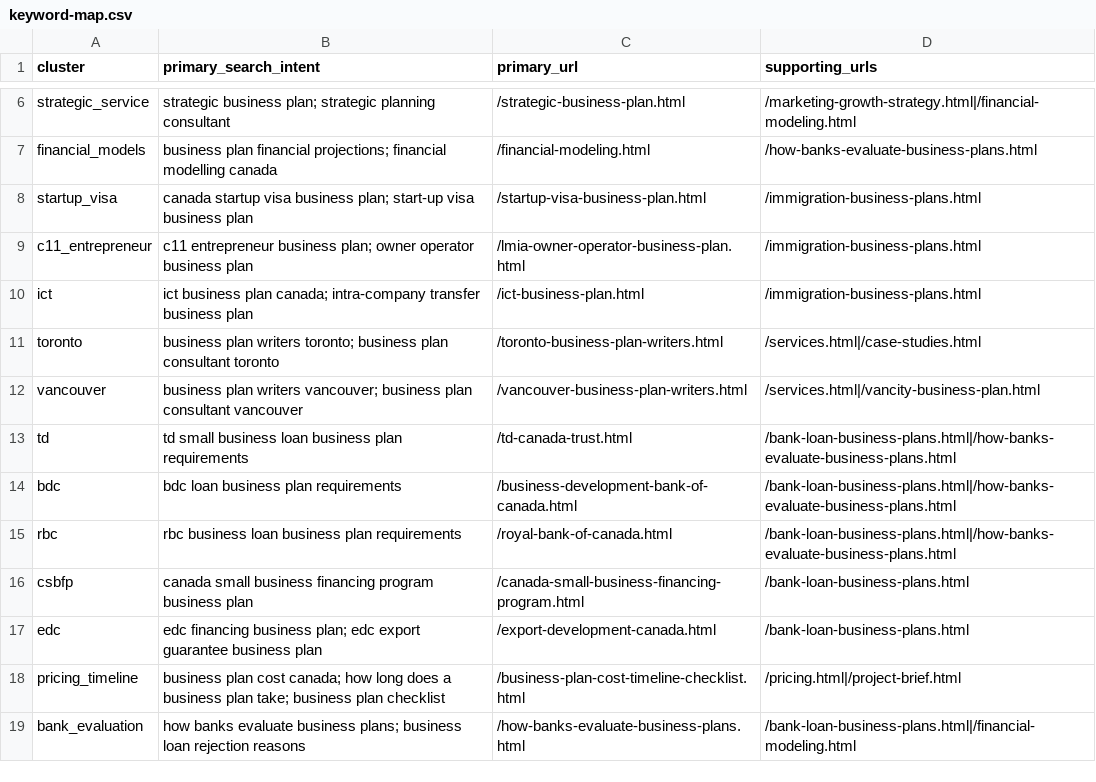
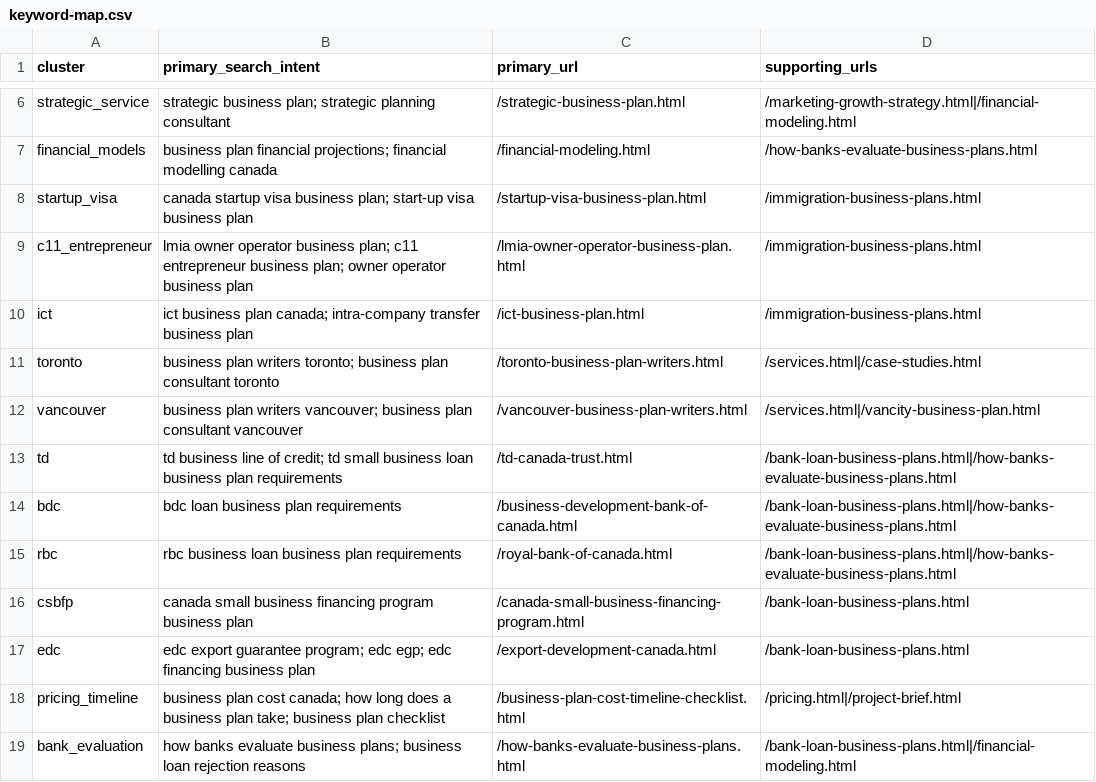
Before and after one commit to akshigakhar/TheBizPlans_Website, a CSV file: docs/keyword-map.csv, drawn as a sheet; only a part is shown, gaps mark what is left out.

Commit message:
Align service pages with search intent

```diff
--- a/docs/keyword-map.csv
+++ b/docs/keyword-map.csv
@@ -8,3 +8,3 @@ financial_models,"business plan financial projections; financial modelling canad
 startup_visa,"canada startup visa business plan; start-up visa business plan",/startup-visa-business-plan.html,/immigration-business-plans.html
-c11_entrepreneur,"c11 entrepreneur business plan; owner operator business plan",/lmia-owner-operator-business-plan.html,/immigration-business-plans.html
+c11_entrepreneur,"lmia owner operator business plan; c11 entrepreneur business plan; owner operator business plan",/lmia-owner-operator-business-plan.html,/immigration-business-plans.html
 ict,"ict business plan canada; intra-company transfer business plan",/ict-business-plan.html,/immigration-business-plans.html
@@ -12,3 +12,3 @@ toronto,"business plan writers toronto; business plan consultant toronto",/toron
 vancouver,"business plan writers vancouver; business plan consultant vancouver",/vancouver-business-plan-writers.html,/services.html|/vancity-business-plan.html
-td,"td small business loan business plan requirements",/td-canada-trust.html,/bank-loan-business-plans.html|/how-banks-evaluate-business-plans.html
+td,"td business line of credit; td small business loan business plan requirements",/td-canada-trust.html,/bank-loan-business-plans.html|/how-banks-evaluate-business-plans.html
 bdc,"bdc loan business plan requirements",/business-development-bank-of-canada.html,/bank-loan-business-plans.html|/how-banks-evaluate-business-plans.html
@@ -16,3 +16,3 @@ rbc,"rbc business loan business plan requirements",/royal-bank-of-canada.html,/b
 csbfp,"canada small business financing program business plan",/canada-small-business-financing-program.html,/bank-loan-business-plans.html
-edc,"edc financing business plan; edc export guarantee business plan",/export-development-canada.html,/bank-loan-business-plans.html
+edc,"edc export guarantee program; edc egp; edc financing business plan",/export-development-canada.html,/bank-loan-business-plans.html
 pricing_timeline,"business plan cost canada; how long does a business plan take; business plan checklist",/business-plan-cost-timeline-checklist.html,/pricing.html|/project-brief.html
```
Also changed, not shown: 13 other files.
